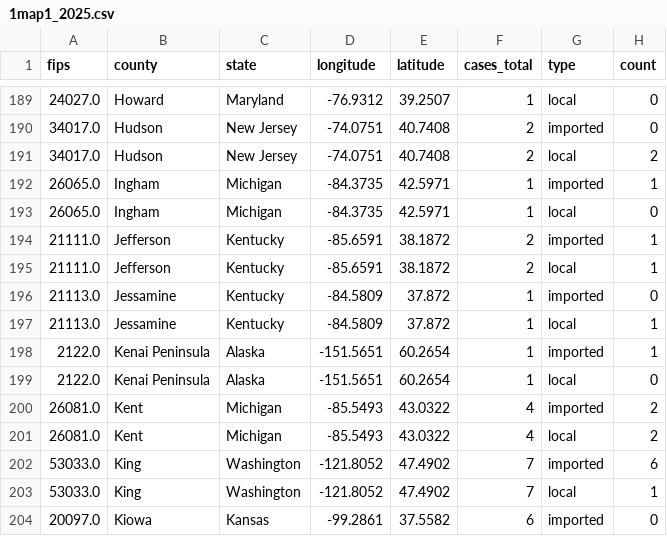
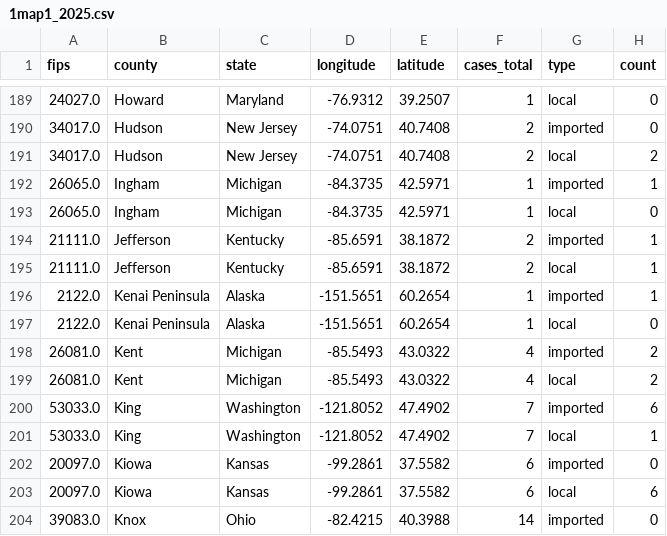
Before and after one commit to CSSEGISandData/measles_tracker_test, a CSV file: GitHub Ready Version/1map1_2025.csv, drawn as a sheet; only a part is shown, gaps mark what is left out; the shorter side is filled out with more unchanged rows; the diff names each change by its address in the sheet, - before the commit and + after, or states it on an @@ line.

```diff
--- a/GitHub Ready Version/1map1_2025.csv
+++ b/GitHub Ready Version/1map1_2025.csv
-row 196: 21113.0 | Jessamine | Kentucky | -84.5809 | 37.872 | 1 | imported | 0
-row 197: 21113.0 | Jessamine | Kentucky | -84.5809 | 37.872 | 1 | local | 1
```
Also changed, not shown: GitHub Ready Version/1map1_2026.csv, GitHub Ready Version/1map1_last_12mo.csv, 13 other files.
